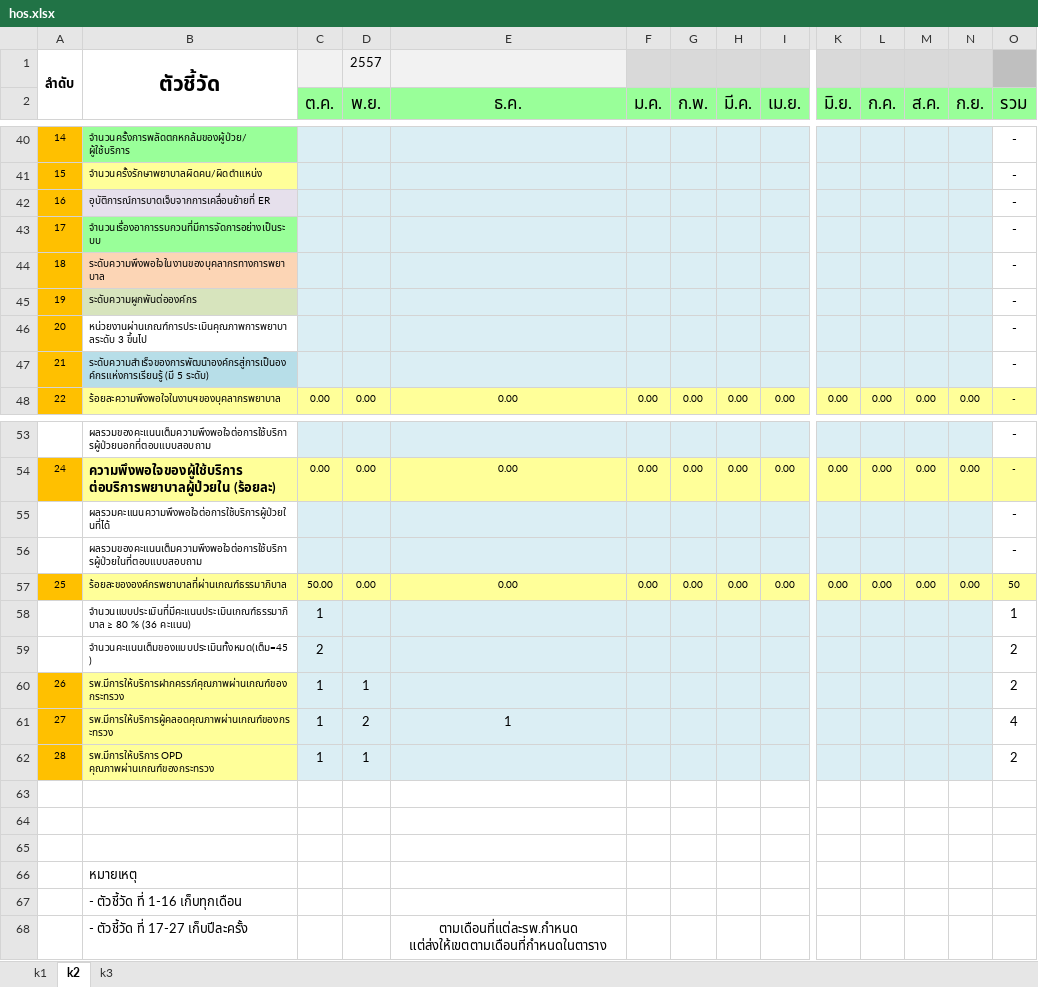
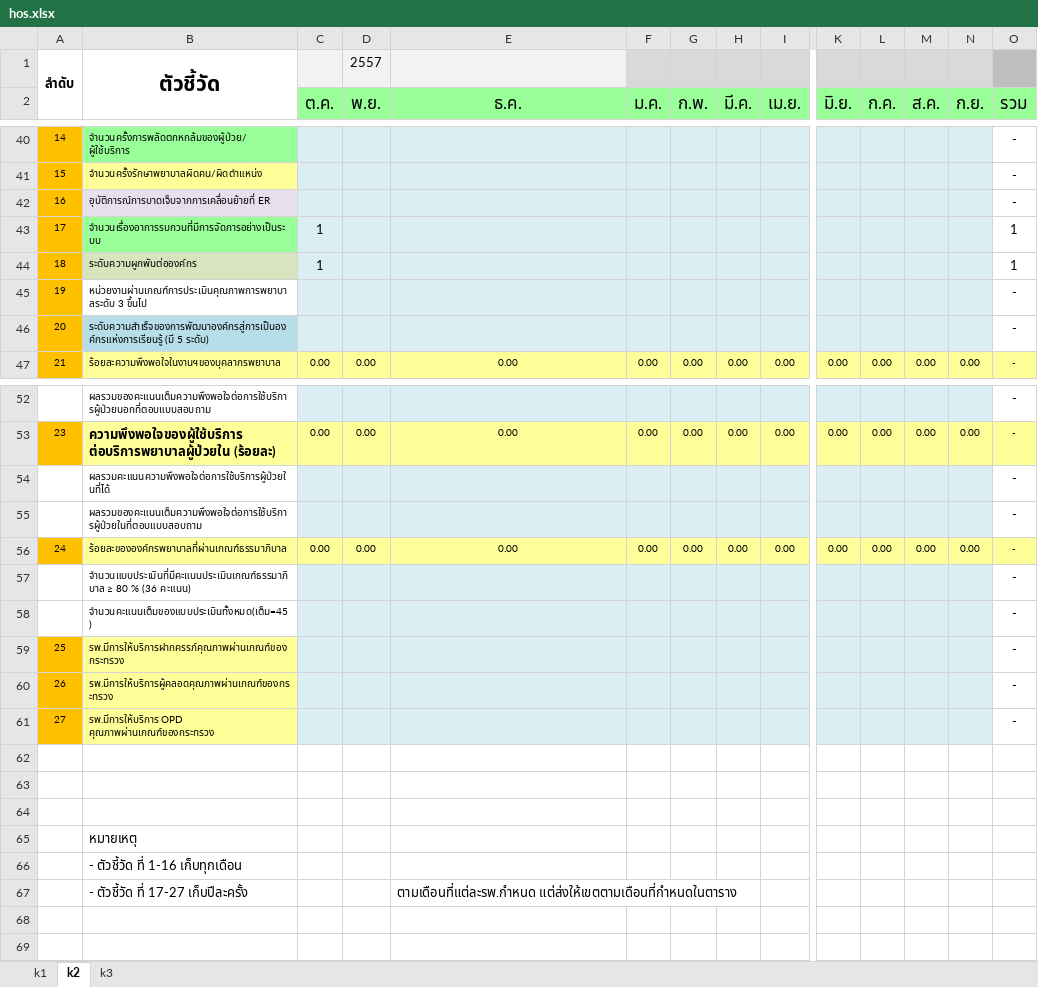
Before and after one commit to tehnn/nurse, an Excel workbook: web/hos.xlsx, sheet k2, drawn as a sheet; only a part is shown, gaps mark what is left out; values as stored, in another font and other column widths than the file's, no borders; removed rows and columns are numbered as before the commit, all else as after; rows hold the shown columns only; the diff names each change by its address in the sheet, - before the commit and + after, or states it on an @@ line.

```diff
--- a/web/hos.xlsx (sheet k2)
+++ b/web/hos.xlsx (sheet k2)
-C43 (ต.ค.): (empty)
+C43 (ต.ค.): 1
-O43 (รวม): -
+O43 (รวม): 1
-row 44: 18 | ระดับความพึงพอใจในงานของบุคลากรทางการพยาบาล |  |  |  |  |  |  |  |  |  |  |  | -
@@ column A renumbered between rows 44 and 61 @@
-C44 (ต.ค.): (empty)
+C44 (ต.ค.): 1
-O44 (รวม): -
+O44 (รวม): 1
-C56 (ต.ค.): 50.00
+C56 (ต.ค.): 0.00
-O56 (รวม): 50
+O56 (รวม): -
-C57 (ต.ค.): 1
+C57 (ต.ค.): (empty)
-O57 (รวม): 1
+O57 (รวม): -
-C58 (ต.ค.): 2
+C58 (ต.ค.): (empty)
-O58:O59 (รวม): 2
+O58:O59 (รวม): -
-C59:C61 (ต.ค.): 1
+C59:C61 (ต.ค.): (empty)
-D59 (พ.ย.): 1
+D59 (พ.ย.): (empty)
-D60 (พ.ย.): 2
+D60 (พ.ย.): (empty)
-E60 (ธ.ค.): 1
+E60 (ธ.ค.): (empty)
-O60 (รวม): 4
+O60 (รวม): -
-D61 (พ.ย.): 1
+D61 (พ.ย.): (empty)
-O61 (รวม): 2
+O61 (รวม): -
-E67 alignment: center
+E67 alignment: left
```
Also changed, not shown: sheet k3, formulas that keep their value, web/pcu.xlsx.
